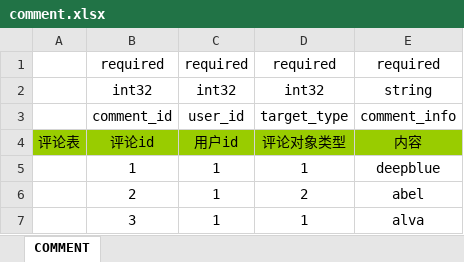
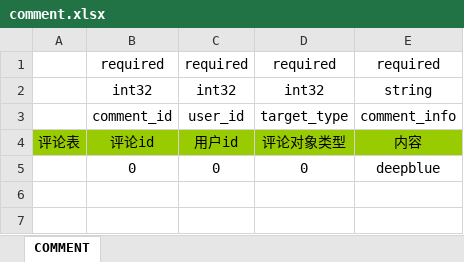
Before and after one commit to Ymiku/WeChatSimulator, an Excel workbook: DataConfig/Excel/comment.xlsx, sheet COMMENT, drawn as a sheet; values as stored, in another font and other column widths than the file's, no borders; removed rows and columns are numbered as before the commit, all else as after; the diff names each change by its address in the sheet, - before the commit and + after, or states it on an @@ line.

```diff
--- a/DataConfig/Excel/comment.xlsx (sheet COMMENT)
+++ b/DataConfig/Excel/comment.xlsx (sheet COMMENT)
-row 5:  | 1 | 1 | 1 | deepblue
-row 6:  | 2 | 1 | 2 | abel
-row 7:  | 3 | 1 | 1 | alva
+row 5:  | 0 | 0 | 0 | deepblue
```
Also changed, not shown: DataConfig/Excel/album.xlsx, DataConfig/Excel/blog.xlsx, 5 other files.
